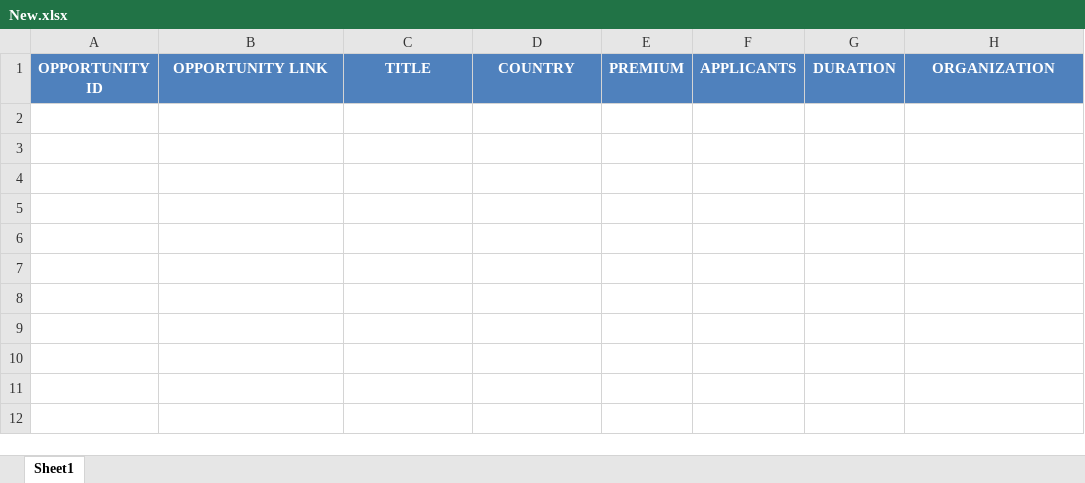
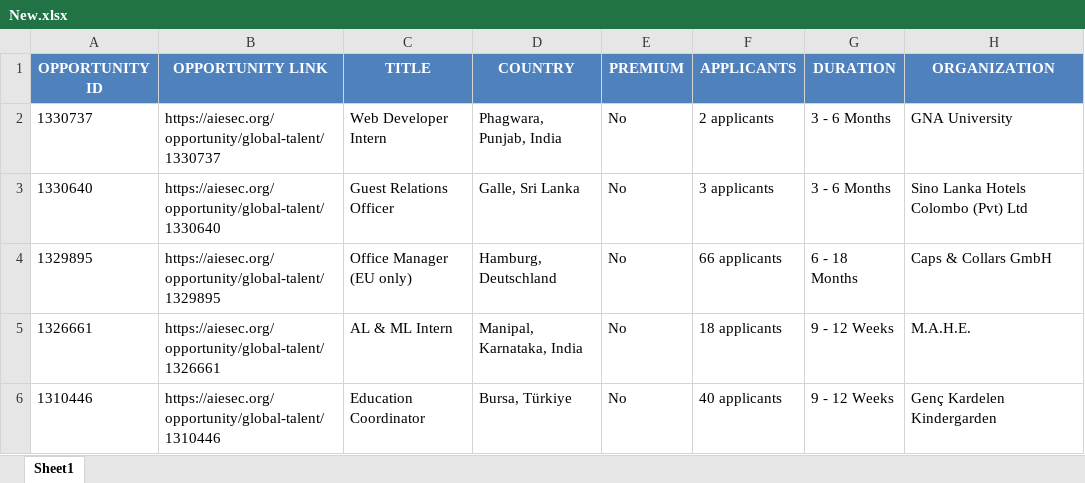
Before and after one commit to IbrahiimHassan/AIESEC_GUC, an Excel workbook: New.xlsx, sheet Sheet1, drawn as a sheet; values as stored, in another font and other column widths than the file's, no borders; the diff names each change by its address in the sheet, - before the commit and + after, or states it on an @@ line.

```diff
--- a/New.xlsx (sheet Sheet1)
+++ b/New.xlsx (sheet Sheet1)
+row 2: 1330737 | https://aiesec.org/opportunity/global-talent/1330737 | Web Developer Intern | Phagwara, Punjab, India | No | 2 applicants | 3 - 6 Months | GNA University
+row 3: 1330640 | https://aiesec.org/opportunity/global-talent/1330640 | Guest Relations Officer | Galle, Sri Lanka | No | 3 applicants | 3 - 6 Months | Sino Lanka Hotels Colombo (Pvt) Ltd
+row 4: 1329895 | https://aiesec.org/opportunity/global-talent/1329895 | Office Manager (EU only) | Hamburg, Deutschland | No | 66 applicants | 6 - 18 Months | Caps & Collars GmbH
+row 5: 1326661 | https://aiesec.org/opportunity/global-talent/1326661 | AL & ML Intern | Manipal, Karnataka, India | No | 18 applicants | 9 - 12 Weeks | M.A.H.E.
+row 6: 1310446 | https://aiesec.org/opportunity/global-talent/1310446 | Education Coordinator | Bursa, Türkiye | No | 40 applicants | 9 - 12 Weeks | Genç Kardelen Kindergarden
```
Also changed, not shown: Today.xlsx, 1 other file.
